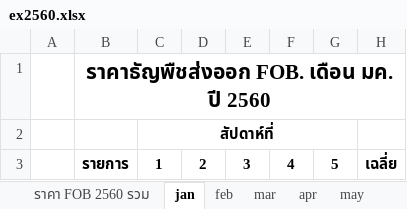
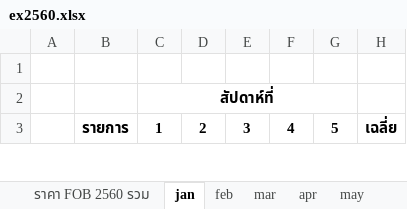
Before and after one commit to piyayut-ch/price_transmission, an Excel workbook: data/rice/export_th/ex2560.xlsx, sheet jan, drawn as a sheet; only a part is shown; values as stored, in another font and other column widths than the file's, no borders; the diff names each change by its address in the sheet, - before the commit and + after, or states it on an @@ line.

```diff
--- a/data/rice/export_th/ex2560.xlsx (sheet jan)
+++ b/data/rice/export_th/ex2560.xlsx (sheet jan)
-B1: ราคาธัญพืชส่งออก FOB. เดือน มค. ปี 2560
+B1: (empty)
-B1:H1 merged
```
Also changed, not shown: data/rice/export_th/ex2561.xlsx, data/rice/export_th/ex2562.xlsx, 16 other files.
